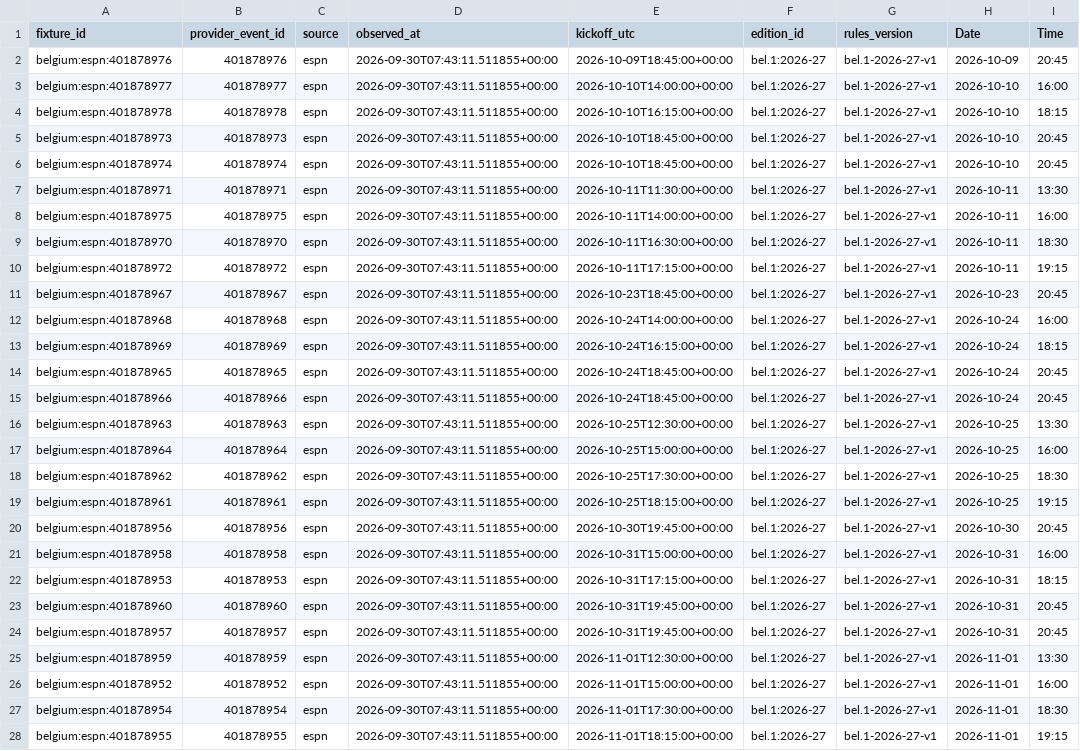
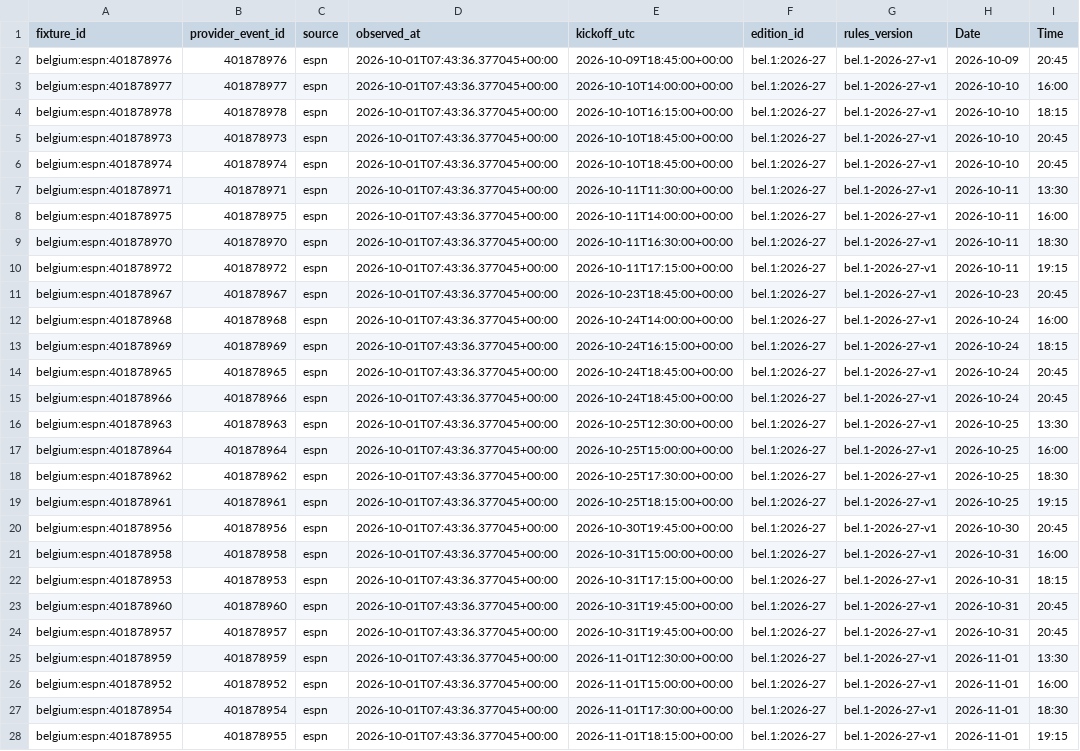
Before and after one commit to gmalbert/belgium-soccer, a CSV file: data_files/upcoming_fixtures.csv, drawn as a sheet; only a part is shown; the diff covers the shown part only; the diff names each change by its address in the sheet, - before the commit and + after, or states it on an @@ line.

```diff
--- a/data_files/upcoming_fixtures.csv
+++ b/data_files/upcoming_fixtures.csv
-D2:D28 (observed_at): 2026-09-30T07:43:11.511855+00:00
+D2:D28 (observed_at): 2026-10-01T07:43:36.377045+00:00
```
Also changed, not shown: 27 edited cells elsewhere in this file, data_files/poisson_metrics_history.csv, data_files/upcoming_predictions.csv, 14 other files.
